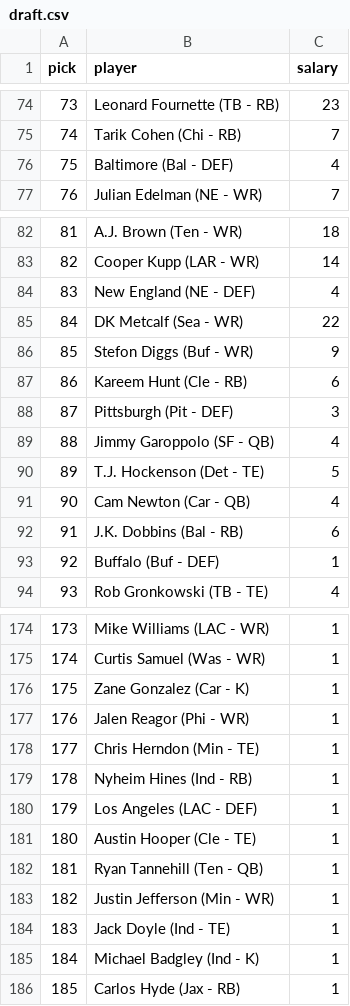
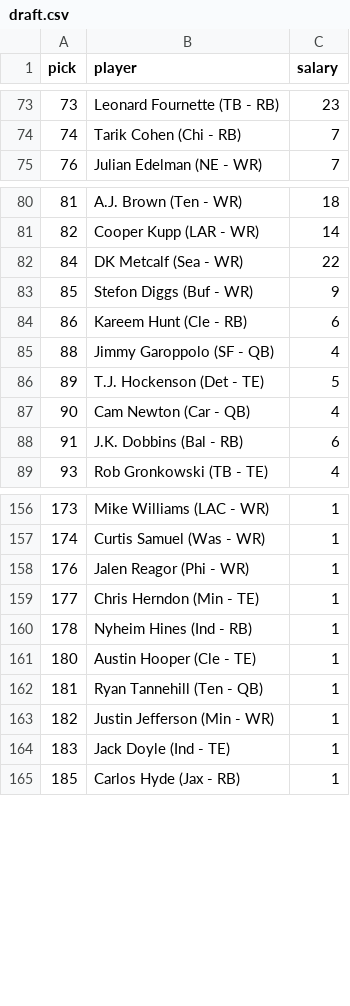
Before and after one commit to lukeskywokka/ffl, a CSV file: 2020/draft.csv, drawn as a sheet; only a part is shown, gaps mark what is left out; the diff covers the shown part only.

```diff
--- a/2020/draft.csv
+++ b/2020/draft.csv
@@ -75,3 +74,2 @@ pick, player, salary
 74,Tarik Cohen (Chi - RB),7
-75,Baltimore (Bal - DEF),4
 76,Julian Edelman (NE - WR),7
@@ -83,3 +81,2 @@ pick, player, salary
 82,Cooper Kupp (LAR - WR),14
-83,New England (NE - DEF),4
 84,DK Metcalf (Sea - WR),22
@@ -87,3 +84,2 @@ pick, player, salary
 86,Kareem Hunt (Cle - RB),6
-87,Pittsburgh (Pit - DEF),3
 88,Jimmy Garoppolo (SF - QB),4
@@ -92,3 +88,2 @@ pick, player, salary
 91,J.K. Dobbins (Bal - RB),6
-92,Buffalo (Buf - DEF),1
 93,Rob Gronkowski (TB - TE),4
@@ -175,3 +157,2 @@ pick, player, salary
 174,Curtis Samuel (Was - WR),1
-175,Zane Gonzalez (Car - K),1
 176,Jalen Reagor (Phi - WR),1
@@ -179,3 +160,2 @@ pick, player, salary
 178,Nyheim Hines (Ind - RB),1
-179,Los Angeles (LAC - DEF),1
 180,Austin Hooper (Cle - TE),1
@@ -184,3 +164,2 @@ pick, player, salary
 183,Jack Doyle (Ind - TE),1
-184,Michael Badgley (Ind - K),1
 185,Carlos Hyde (Jax - RB),1
```
Also changed, not shown: 18 removed rows and 3 edited cells elsewhere in this file, 7 other files.
